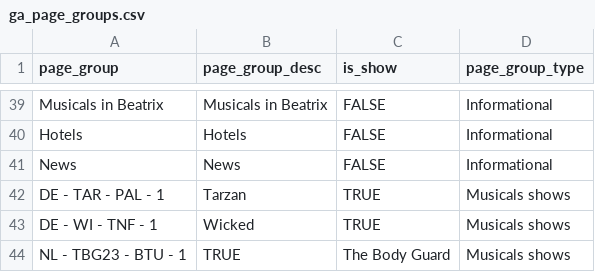
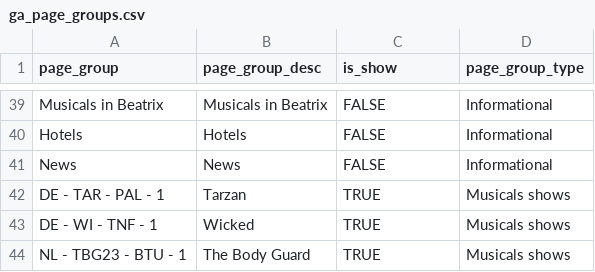
Before and after one commit to Mreishooo/fivetran_dbt, a CSV file: seeds/ga_page_groups.csv, drawn as a sheet; only a part is shown, gaps mark what is left out.

Commit message:
fix

```diff
--- a/seeds/ga_page_groups.csv
+++ b/seeds/ga_page_groups.csv
@@ -43,2 +43,2 @@ DE - TAR - PAL - 1,Tarzan,TRUE,Musicals shows
 DE - WI - TNF - 1,Wicked,TRUE,Musicals shows
-NL - TBG23 - BTU - 1,TRUE,The Body Guard,Musicals shows
+NL - TBG23 - BTU - 1,The Body Guard,TRUE,Musicals shows
```
